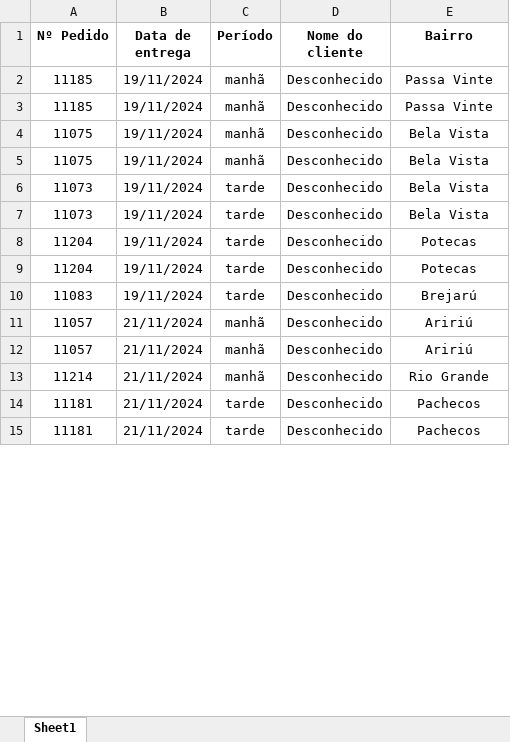
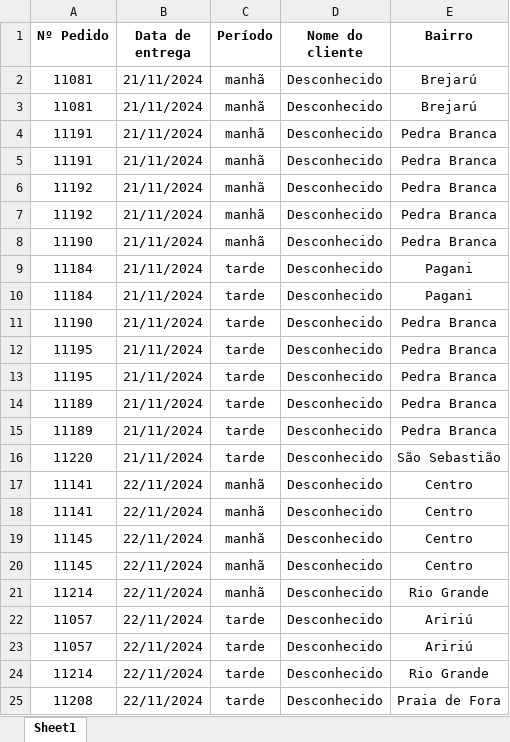
Before and after one commit to VitorHSO-VtV/Projeto_de_Estagio_Uniasselvi, an Excel workbook: Data/roteiro_entregas_caminhão2.xlsx, sheet Sheet1, drawn as a sheet; only a part is shown; values as stored, in another font and other column widths than the file's, no borders; removed rows and columns are numbered as before the commit, all else as after; the diff covers the shown part only; the diff names each change by its address in the sheet, - before the commit and + after, or states it on an @@ line.

Commit message:
Cliente especial sempre no caminhão 1 pronto, Sofás por tamanho do caminhão iniciado

```diff
--- a/Data/roteiro_entregas_caminhão2.xlsx (sheet Sheet1)
+++ b/Data/roteiro_entregas_caminhão2.xlsx (sheet Sheet1)
+row 2: 11081 | 21/11/2024 | manhã | Desconhecido | Brejarú
+row 3: 11081 | 21/11/2024 | manhã | Desconhecido | Brejarú
-A4:A5 (Nº Pedido): 11185
+A4:A5 (Nº Pedido): 11191
-B4:B7 (Data de entrega): 19/11/2024
+B4:B7 (Data de entrega): 21/11/2024
-E4:E5 (Bairro): Passa Vinte
+E4:E5 (Bairro): Pedra Branca
-A6:A7 (Nº Pedido): 11075
+A6:A7 (Nº Pedido): 11192
-E6:E7 (Bairro): Bela Vista
+E6:E7 (Bairro): Pedra Branca
+row 8: 11190 | 21/11/2024 | manhã | Desconhecido | Pedra Branca
+row 9: 11184 | 21/11/2024 | tarde | Desconhecido | Pagani
+row 10: 11184 | 21/11/2024 | tarde | Desconhecido | Pagani
-A11 (Nº Pedido): 11073
+A11 (Nº Pedido): 11190
-B11:B15 (Data de entrega): 19/11/2024
+B11:B15 (Data de entrega): 21/11/2024
-E11:E12 (Bairro): Bela Vista
+E11:E12 (Bairro): Pedra Branca
-A12 (Nº Pedido): 11073
+A12 (Nº Pedido): 11195
-A13 (Nº Pedido): 11204
+A13 (Nº Pedido): 11195
-E13:E14 (Bairro): Potecas
+E13:E14 (Bairro): Pedra Branca
-A14 (Nº Pedido): 11204
+A14 (Nº Pedido): 11189
-A15 (Nº Pedido): 11083
+A15 (Nº Pedido): 11189
-E15 (Bairro): Brejarú
+E15 (Bairro): Pedra Branca
+row 16: 11220 | 21/11/2024 | tarde | Desconhecido | São Sebastião
+row 17: 11141 | 22/11/2024 | manhã | Desconhecido | Centro
+row 18: 11141 | 22/11/2024 | manhã | Desconhecido | Centro
+row 19: 11145 | 22/11/2024 | manhã | Desconhecido | Centro
+row 20: 11145 | 22/11/2024 | manhã | Desconhecido | Centro
+row 21: 11214 | 22/11/2024 | manhã | Desconhecido | Rio Grande
-B22:B25 (Data de entrega): 21/11/2024
+B22:B25 (Data de entrega): 22/11/2024
-C22:C24 (Período): manhã
+C22:C24 (Período): tarde
-A25 (Nº Pedido): 11181
+A25 (Nº Pedido): 11208
-E25 (Bairro): Pachecos
+E25 (Bairro): Praia de Fora
-row 15: 11181 | 21/11/2024 | tarde | Desconhecido | Pachecos
```
Also changed, not shown: 3 edited cells elsewhere in this sheet, Data/nova_planilha_local.xlsx, Data/planilha_local.xlsx, 16 other files.
